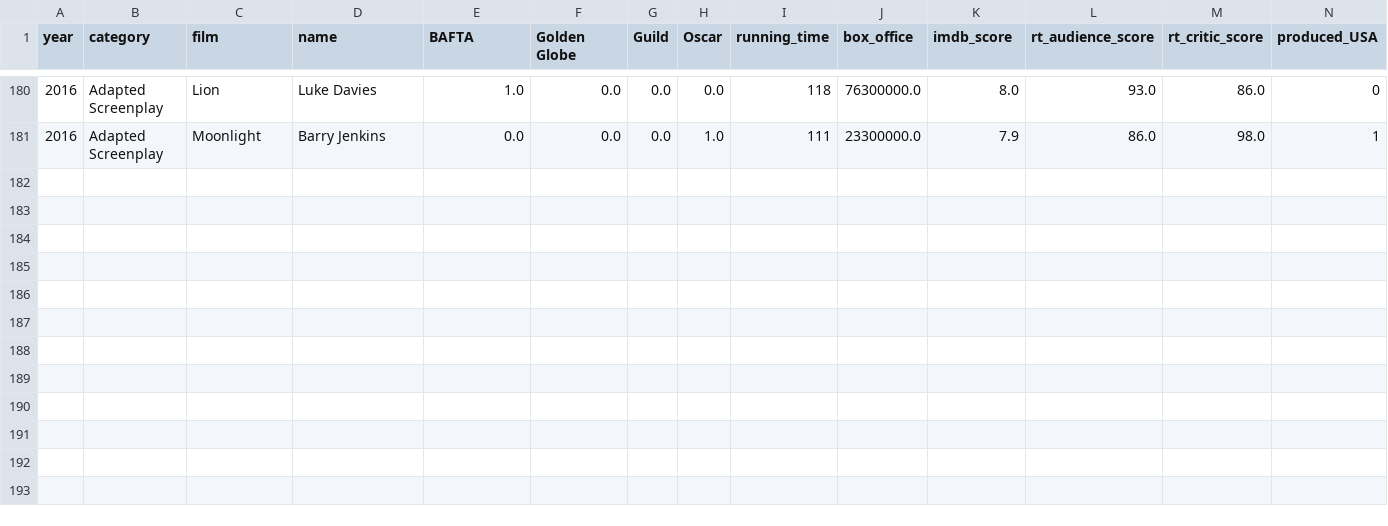
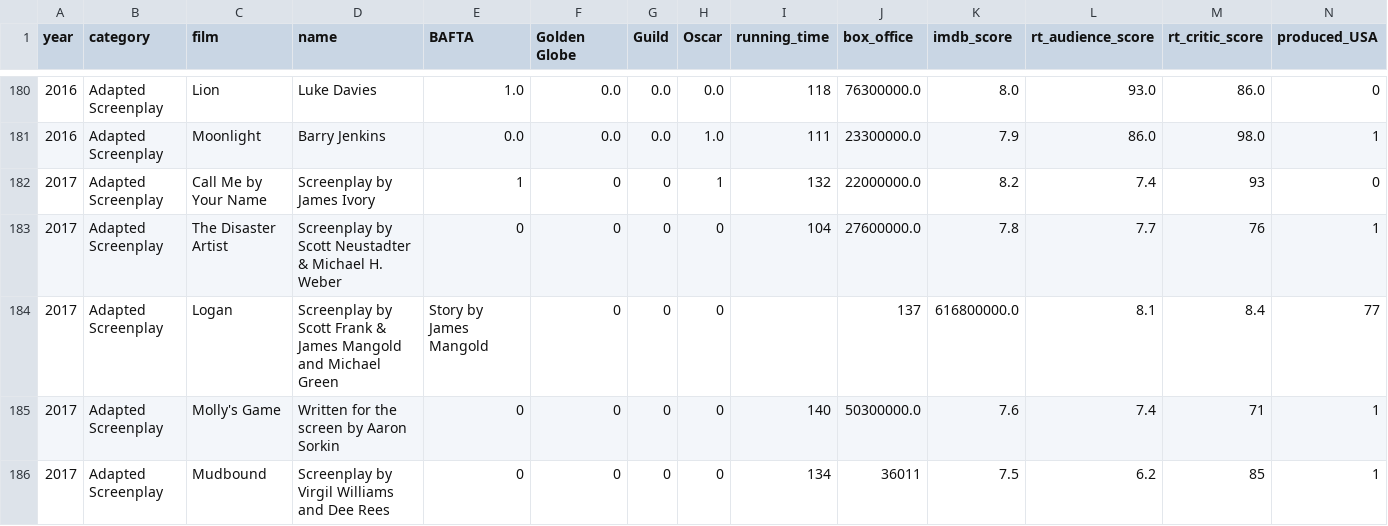
Before and after one commit to CaiqueCoelho/Predict-Oscar, a CSV file: datasets/Base_Adapted.csv (was Base_Adapted.csv), drawn as a sheet; only a part is shown, gaps mark what is left out; rows hold the shown columns only; the diff names each change by its address in the sheet, - before the commit and + after, or states it on an @@ line.

```diff
--- a/Base_Adapted.csv
+++ b/datasets/Base_Adapted.csv
+row 182: 2017 | Adapted Screenplay | Call Me by Your Name | Screenplay by James Ivory | 1 | 0 | 0 | 1 | 132 | 22000000.0 | 8.2 | 7.4 | 93 | 0
+row 183: 2017 | Adapted Screenplay | The Disaster Artist | Screenplay by Scott Neustadter & Michael H. Weber | 0 | 0 | 0 | 0 | 104 | 27600000.0 | 7.8 | 7.7 | 76 | 1
+row 184: 2017 | Adapted Screenplay | Logan | Screenplay by Scott Frank & James Mangold and Michael Green | Story by James Mangold | 0 | 0 | 0 |  | 137 | 616800000.0 | 8.1 | 8.4 | 77
+row 185: 2017 | Adapted Screenplay | Molly's Game | Written for the screen by Aaron Sorkin | 0 | 0 | 0 | 0 | 140 | 50300000.0 | 7.6 | 7.4 | 71 | 1
+row 186: 2017 | Adapted Screenplay | Mudbound | Screenplay by Virgil Williams and Dee Rees | 0 | 0 | 0 | 0 | 134 | 36011 | 7.5 | 6.2 | 85 | 1
```
Also changed, not shown: datasets/Base_Actress.csv, datasets/Base_Original.csv, 25 other files.
